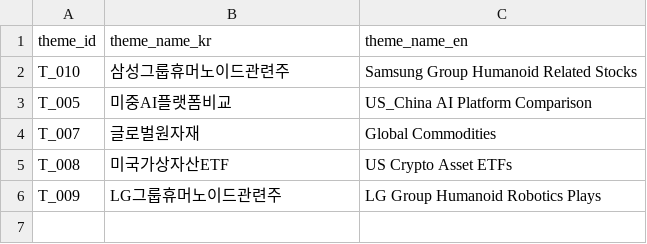
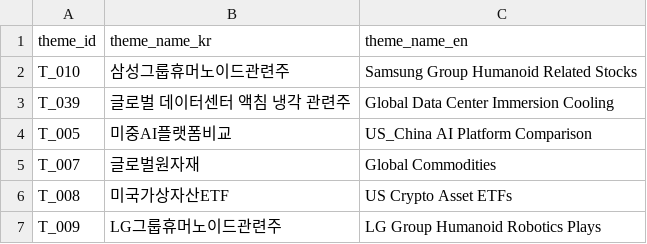
Before and after one commit to kang0302/import_MT, a CSV file: data/master/theme.csv, drawn as a sheet; the diff names each change by its address in the sheet, - before the commit and + after, or states it on an @@ line.

```diff
--- a/data/master/theme.csv
+++ b/data/master/theme.csv
+row 3: T_039 | 글로벌 데이터센터 액침 냉각 관련주 | Global Data Center Immersion Cooling
```
Also changed, not shown: data/master/asset.csv, data/master/business_field.csv, 3 other files.
